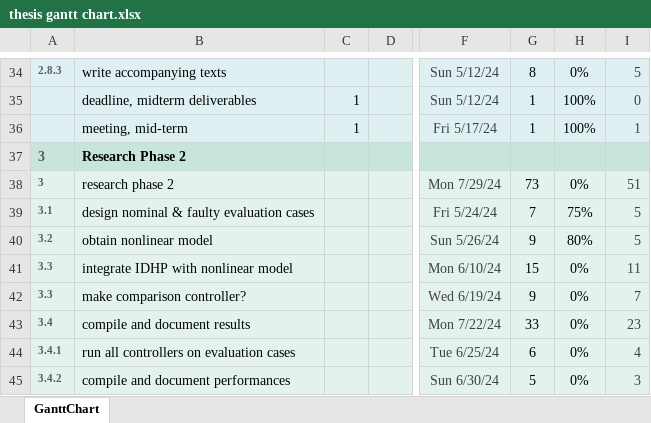
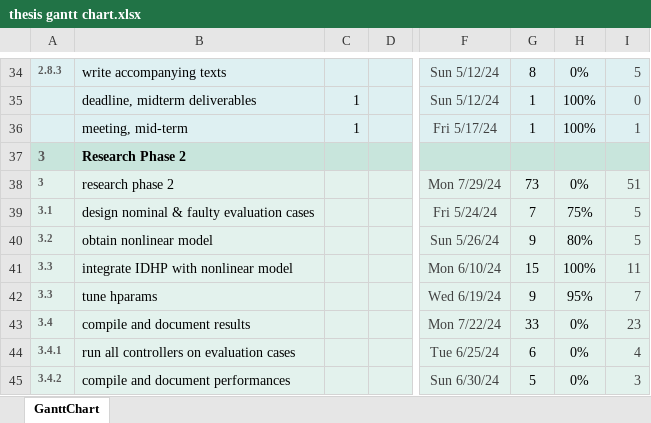
Before and after one commit to wingos80/thesis_notes, an Excel workbook: thesis gantt chart.xlsx, sheet GanttChart, drawn as a sheet; only a part is shown, gaps mark what is left out; values as stored, in another font and other column widths than the file's, no borders; charts and pictures and conditional formats not drawn; the diff names each change by its address in the sheet, - before the commit and + after, or states it on an @@ line.

```diff
--- a/thesis gantt chart.xlsx (sheet GanttChart)
+++ b/thesis gantt chart.xlsx (sheet GanttChart)
-H41: 0%
+H41: 100%
-B42: make comparison controller?
+B42: tune hparams
-H42: 0%
+H42: 95%
```
Also changed, not shown: 20 other files.
